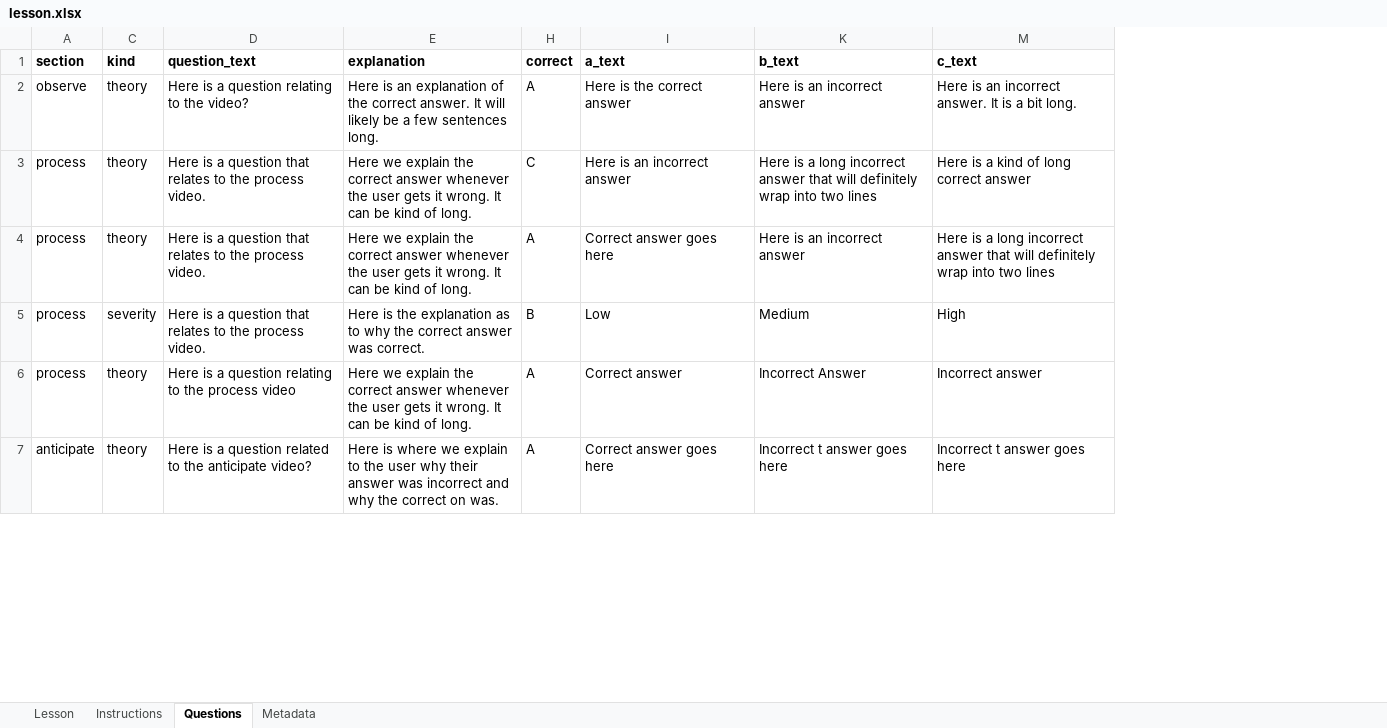
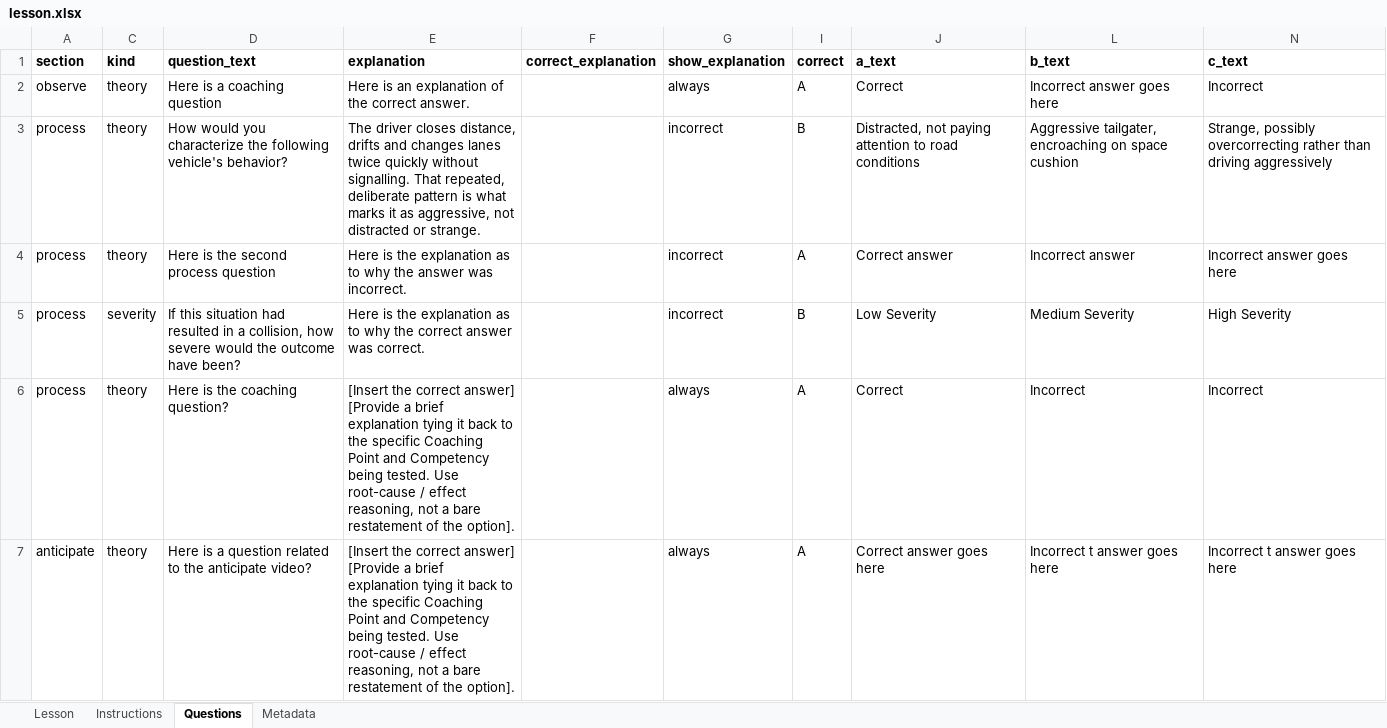
Before and after one commit to MlatreilleCAP/hazard-perception-v2, an Excel workbook: public/inroads-mvp-import-template/lesson.xlsx, sheet Questions, drawn as a sheet; only a part is shown; values as stored, in another font and other column widths than the file's, no borders; addresses are those after the commit; the diff covers the shown part only; the diff names each change by its address in the sheet, - before the commit and + after, or states it on an @@ line.

```diff
--- a/public/inroads-mvp-import-template/lesson.xlsx (sheet Questions)
+++ b/public/inroads-mvp-import-template/lesson.xlsx (sheet Questions)
@@ column F (correct_explanation) unhidden, empty @@
@@ column G (show_explanation) unhidden, rows 2-7: always | incorrect | incorrect | incorrect | always | always @@
-D2 (question_text): Here is a question relating to the video?
+D2 (question_text): Here is a coaching question
-E2 (explanation): …correct answer. It will likely be a few sentences long.
+E2 (explanation): …correct answer.
-J2 (a_text): Here is the correct answer
+J2 (a_text): Correct
-L2 (b_text): Here is an incorrect answer
+L2 (b_text): Incorrect answer goes here
-N2 (c_text): Here is an incorrect answer. It is a bit long.
+N2 (c_text): Incorrect
-D3 (question_text): Here is a question that relates to the process video.
+D3 (question_text): How would you characterize the following vehicle's behavior?
-E3 (explanation): Here we explain the correct answer whenever the user gets it wrong. It can be kind of long.
+E3 (explanation): The driver closes distance, drifts and changes lanes twice quickly without signalling. That repeated, deliberate pattern is what marks it as aggressive, not distracted or strange.
-I3 (correct): C
+I3 (correct): B
-J3 (a_text): Here is an incorrect answer
+J3 (a_text): Distracted, not paying attention to road conditions
-L3 (b_text): Here is a long incorrect answer that will definitely wrap into two lines
+L3 (b_text): Aggressive tailgater, encroaching on space cushion
-N3 (c_text): Here is a kind of long correct answer
+N3 (c_text): Strange, possibly overcorrecting rather than driving aggressively
-D4 (question_text): Here is a question that relates to the process video.
+D4 (question_text): Here is the second process question
-E4 (explanation): Here we explain the correct answer whenever the user gets it wrong. It can be kind of long.
+E4 (explanation): Here is the explanation as to why the answer was incorrect.
-J4 (a_text): Correct answer goes here
+J4 (a_text): Correct answer
-L4 (b_text): Here is an incorrect answer
+L4 (b_text): Incorrect answer
-N4 (c_text): Here is a long incorrect answer that will definitely wrap into two lines
+N4 (c_text): Incorrect answer goes here
-D5 (question_text): Here is a question that relates to the process video.
+D5 (question_text): If this situation had resulted in a collision, how severe would the outcome have been?
-J5 (a_text): Low
+J5 (a_text): Low Severity
-L5 (b_text): Medium
+L5 (b_text): Medium Severity
-N5 (c_text): High
+N5 (c_text): High Severity
-D6 (question_text): Here is a question relating to the process video
+D6 (question_text): Here is the coaching question?
-E6 (explanation): Here we explain the correct answer whenever the user gets it wrong. It can be kind of long.
+E6 (explanation): [Insert the correct answer] [Provide a brief explanation tying it back to the specific Coaching Point and Competency being tested. Use root-cause / effect reasoning, not a bare restatement of the option].
-J6 (a_text): Correct answer
+J6 (a_text): Correct
-L6 (b_text): Incorrect Answer
+L6 (b_text): Incorrect
-N6 (c_text): Incorrect answer
+N6 (c_text): Incorrect
-E7 (explanation): Here is where we explain to the user why their answer was incorrect and why the correct on was.
+E7 (explanation): [Insert the correct answer] [Provide a brief explanation tying it back to the specific Coaching Point and Competency being tested. Use root-cause / effect reasoning, not a bare restatement of the option].
```
Also changed, not shown: 21 removed rows and 6 edited cells elsewhere in this sheet, sheet Instructions, sheet Metadata, sheet Lesson, hidden cells, 38 other files.
